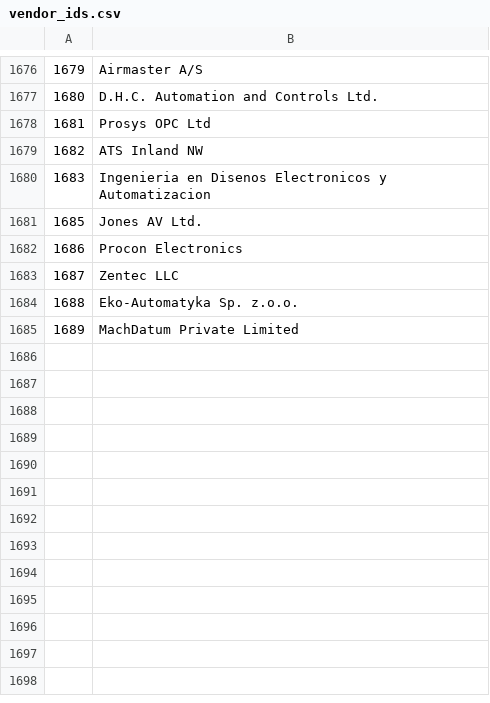
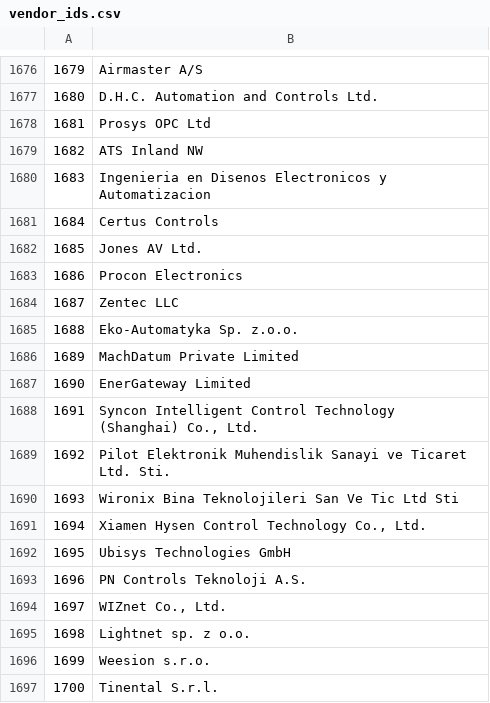
Before and after one commit to bacnet-ex/bacstack, a CSV file: priv/vendor_ids.csv, drawn as a sheet; only a part is shown, gaps mark what is left out.

Commit message:
Sync to GitHub

```diff
--- a/priv/vendor_ids.csv
+++ b/priv/vendor_ids.csv
@@ -1680,2 +1680,3 @@
 1683;Ingenieria en Disenos Electronicos y Automatizacion
+1684;Certus Controls
 1685;Jones AV Ltd.
@@ -1685 +1686,12 @@
 1689;MachDatum Private Limited
+1690;EnerGateway Limited
+1691;Syncon Intelligent Control Technology (Shanghai) Co., Ltd.
+1692;Pilot Elektronik Muhendislik Sanayi ve Ticaret Ltd. Sti.
+1693;Wironix Bina Teknolojileri San Ve Tic Ltd Sti
+1694;Xiamen Hysen Control Technology Co., Ltd.
+1695;Ubisys Technologies GmbH
+1696;PN Controls Teknoloji A.S.
+1697;WIZnet Co., Ltd.
+1698;Lightnet sp. z o.o.
+1699;Weesion s.r.o.
+1700;Tinental S.r.l.
```
